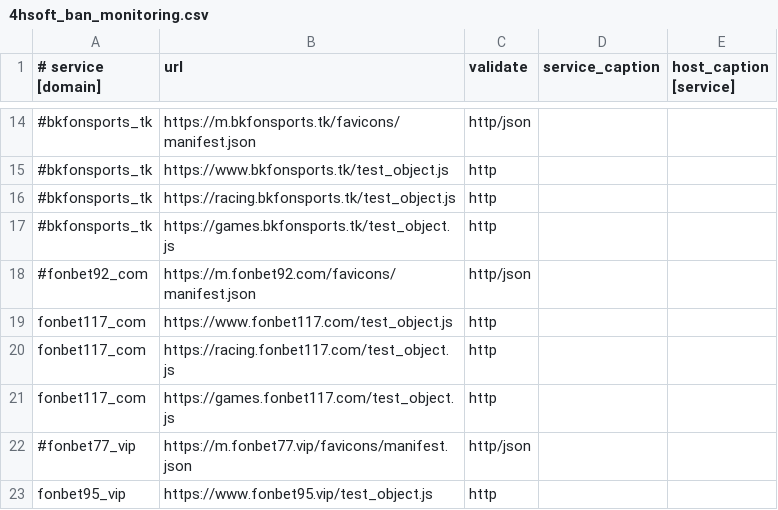
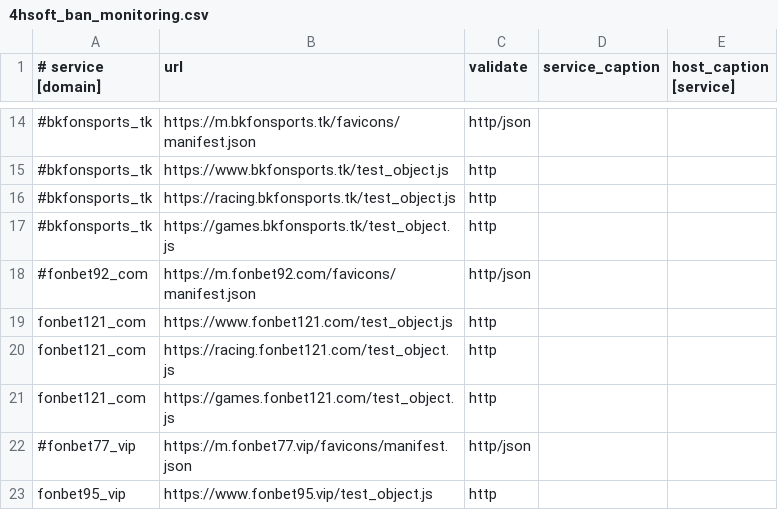
Before and after one commit to fbcloudstuff/apps, a CSV file: ban-monitoring/4hsoft_ban_monitoring.csv, drawn as a sheet; only a part is shown, gaps mark what is left out; the diff names each change by its address in the sheet, - before the commit and + after, or states it on an @@ line.

Commit message:
update ban-monitoring.csv

```diff
--- a/ban-monitoring/4hsoft_ban_monitoring.csv
+++ b/ban-monitoring/4hsoft_ban_monitoring.csv
-A19:A21 (# service [domain]): fonbet117_com
+A19:A21 (# service [domain]): fonbet121_com
-B19 (url): https://www.fonbet117.com/test_object.js
+B19 (url): https://www.fonbet121.com/test_object.js
-B20 (url): https://racing.fonbet117.com/test_object.js
+B20 (url): https://racing.fonbet121.com/test_object.js
-B21 (url): https://games.fonbet117.com/test_object.js
+B21 (url): https://games.fonbet121.com/test_object.js
```
